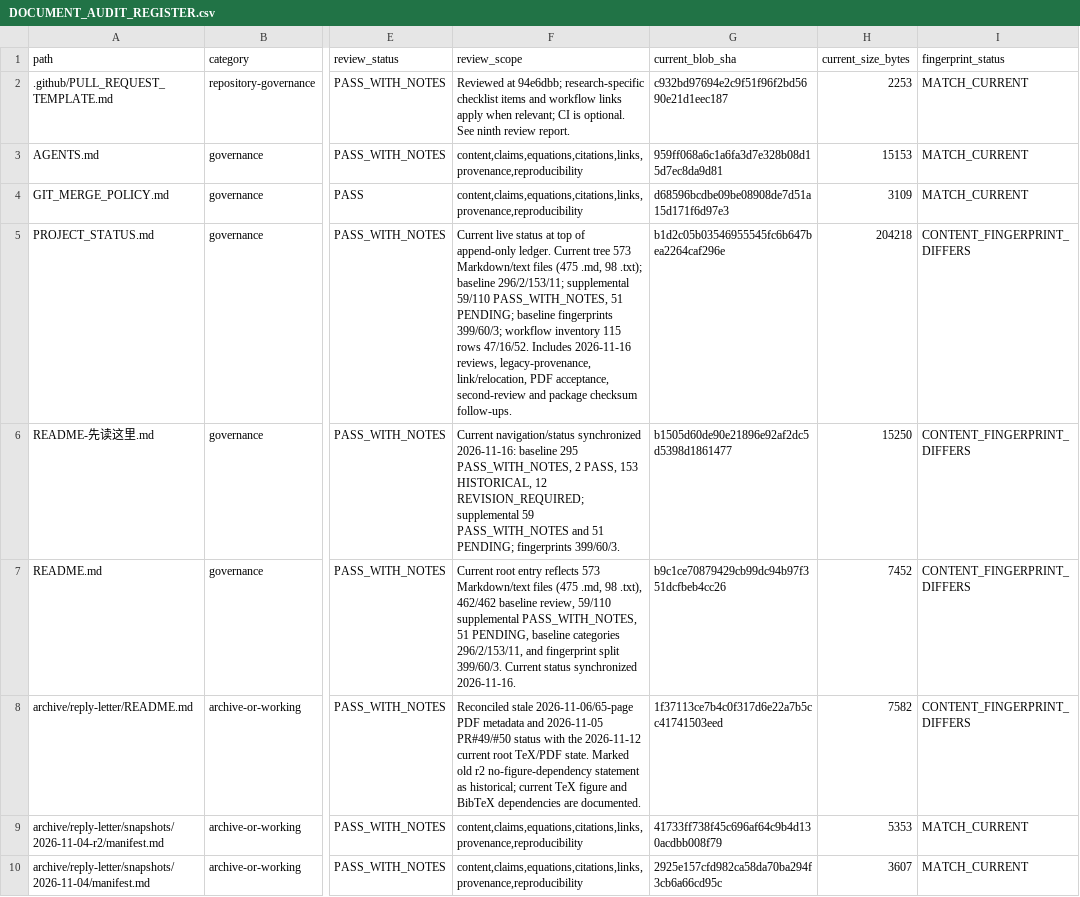
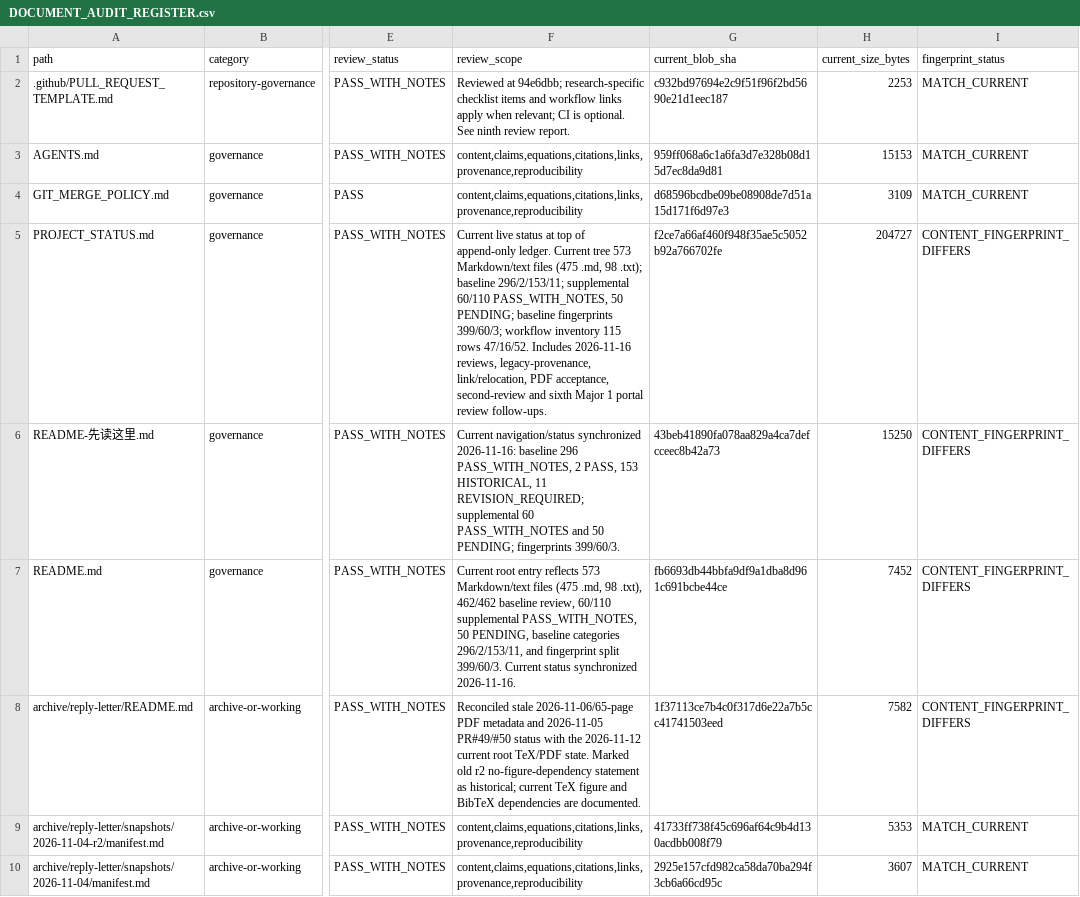
Before and after one commit to lm846802297-bit/axial-vector-review-response, a CSV file: docs/repository-management/DOCUMENT_AUDIT_REGISTER.csv, drawn as a sheet; only a part is shown, gaps mark what is left out; the diff names each change by its address in the sheet, - before the commit and + after, or states it on an @@ line.

Commit message:
docs: synchronize root status fingerprints after sixth review

```diff
--- a/docs/repository-management/DOCUMENT_AUDIT_REGISTER.csv
+++ b/docs/repository-management/DOCUMENT_AUDIT_REGISTER.csv
-F5 (review_scope): …296/2/153/11; supplemental 59/110 PASS_WITH_NOTES, 51 PENDING; baseline fingerprints 399/60/3; workflow inventory 115 rows 47/16/52. Includes 2026-11-16 reviews, legacy-provenance, link/relocation, PDF acceptance, second-review and package checksum follow-ups.
+F5 (review_scope): …296/2/153/11; supplemental 60/110 PASS_WITH_NOTES, 50 PENDING; baseline fingerprints 399/60/3; workflow inventory 115 rows 47/16/52. Includes 2026-11-16 reviews, legacy-provenance, link/relocation, PDF acceptance, second-review and sixth Major 1 portal review follow-ups.
-G5 (current_blob_sha): b1d2c05b03546955545fc6b647bea2264caf296e
+G5 (current_blob_sha): f2ce7a66af460f948f35ae5c5052b92a766702fe
-H5 (current_size_bytes): 204218
+H5 (current_size_bytes): 204727
-F6 (review_scope): …2026-11-16: baseline 295 PASS_WITH_NOTES, 2 PASS, 153 HISTORICAL, 12 REVISION_REQUIRED; supplemental 59 PASS_WITH_NOTES and 51 PENDING; fingerprints…
+F6 (review_scope): …2026-11-16: baseline 296 PASS_WITH_NOTES, 2 PASS, 153 HISTORICAL, 11 REVISION_REQUIRED; supplemental 60 PASS_WITH_NOTES and 50 PENDING; fingerprints…
-G6 (current_blob_sha): b1505d60de90e21896e92af2dc5d5398d1861477
+G6 (current_blob_sha): 43beb41890fa078aa829a4ca7defcceec8b42a73
-F7 (review_scope): …baseline review, 59/110 supplemental PASS_WITH_NOTES, 51 PENDING, baseline…
+F7 (review_scope): …baseline review, 60/110 supplemental PASS_WITH_NOTES, 50 PENDING, baseline…
-G7 (current_blob_sha): b9c1ce70879429cb99dc94b97f351dcfbeb4cc26
+G7 (current_blob_sha): fb6693db44bbfa9df9a1dba8d961c691bcbe44ce
```
